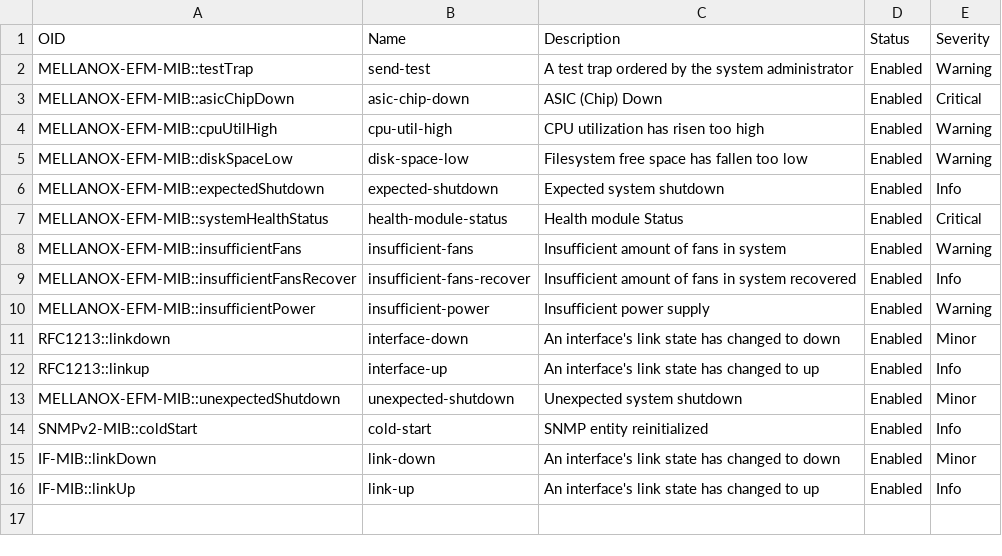
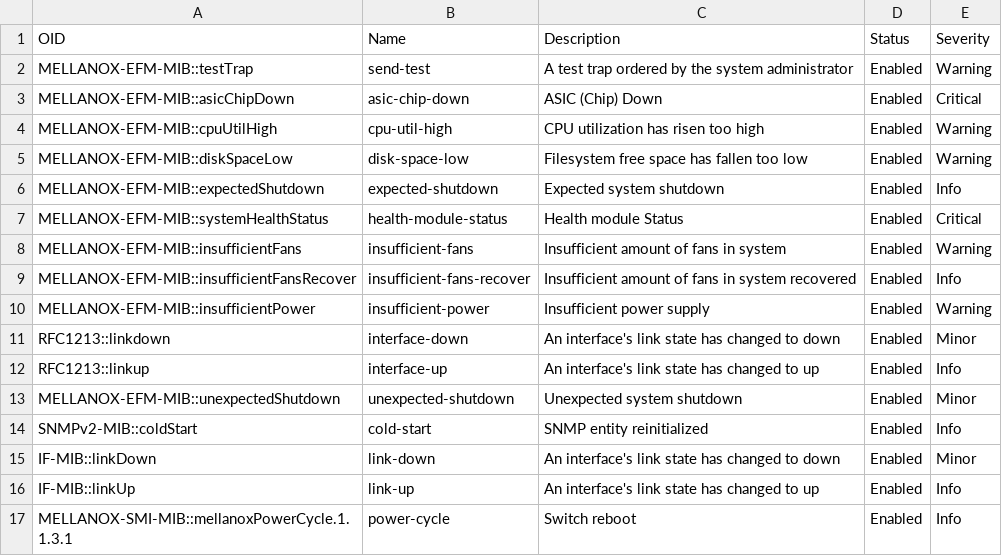
Before and after one commit to Mellanox/ufm_sdk_3.0, a CSV file: plugins/snmp_receiver_plugin/snmp_server/traps_policy.csv, drawn as a sheet; the diff names each change by its address in the sheet, - before the commit and + after, or states it on an @@ line.

Commit message:
Improved logging and added reboot trap

```diff
--- a/plugins/snmp_receiver_plugin/snmp_server/traps_policy.csv
+++ b/plugins/snmp_receiver_plugin/snmp_server/traps_policy.csv
+row 17: MELLANOX-SMI-MIB::mellanoxPowerCycle.1.1.3.1 | power-cycle | Switch reboot | Enabled | Info
```
Also changed, not shown: 1 other file.
